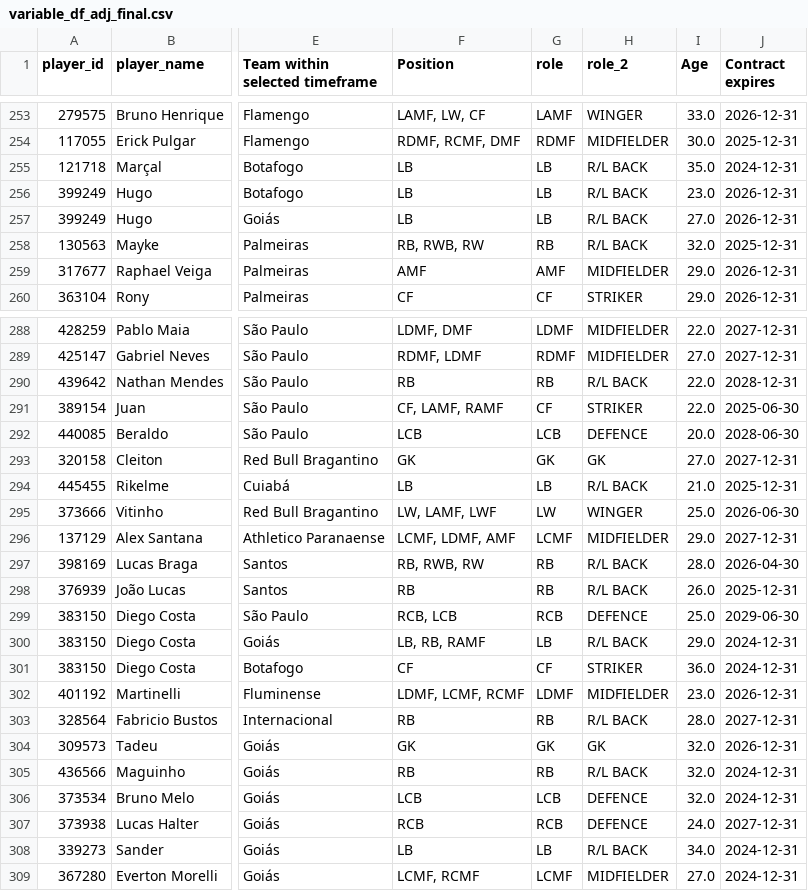
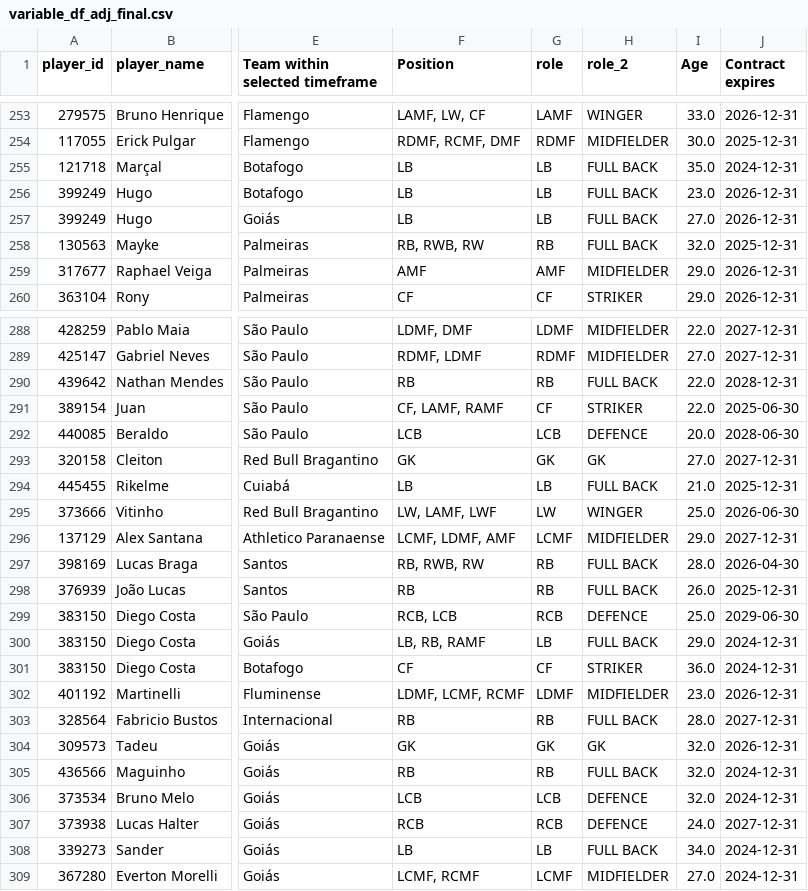
Before and after one commit to JAmerico1898/Project_3, a CSV file: variable_df_adj_final.csv, drawn as a sheet; only a part is shown, gaps mark what is left out; the diff covers the shown part only; the diff names each change by its address in the sheet, - before the commit and + after, or states it on an @@ line.

```diff
--- a/variable_df_adj_final.csv
+++ b/variable_df_adj_final.csv
-H255:H258 (role_2): R/L BACK
+H255:H258 (role_2): FULL BACK
-H290 (role_2): R/L BACK
+H290 (role_2): FULL BACK
-H294 (role_2): R/L BACK
+H294 (role_2): FULL BACK
-H297:H298 (role_2): R/L BACK
+H297:H298 (role_2): FULL BACK
-H300 (role_2): R/L BACK
+H300 (role_2): FULL BACK
-H303 (role_2): R/L BACK
+H303 (role_2): FULL BACK
-H305 (role_2): R/L BACK
+H305 (role_2): FULL BACK
-H308 (role_2): R/L BACK
+H308 (role_2): FULL BACK
```
Also changed, not shown: 73 edited cells elsewhere in this file, base_jogadores_scouting_assistant_2024_per.csv, base_jogadores_scouting_assistant_2024_rank.csv, 7 other files.
